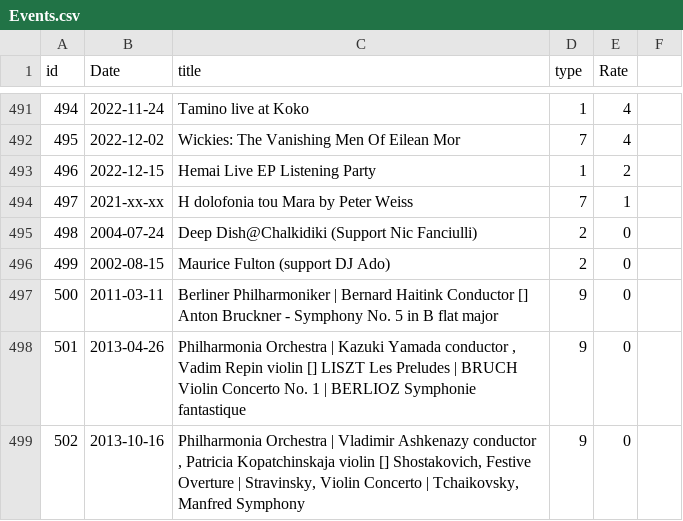
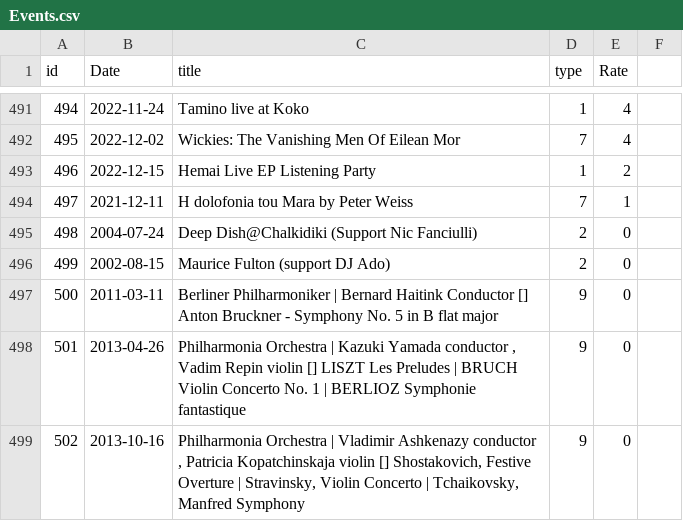
Before and after one commit to alexandroskilias/eventsDB, a CSV file: Tables/Events.csv, drawn as a sheet; only a part is shown, gaps mark what is left out.

Commit message:
Fixed xx as date

```diff
--- a/Tables/Events.csv
+++ b/Tables/Events.csv
@@ -493,3 +493,3 @@ id;Date;title;type;Rate
 496;2022-12-15;Hemai Live EP Listening Party;1;2
-497;2021-xx-xx;H dolofonia tou Mara by Peter Weiss;7;1
+497;2021-12-11;H dolofonia tou Mara by Peter Weiss;7;1
 498;2004-07-24;Deep Dish@Chalkidiki (Support Nic Fanciulli);2;0
```
